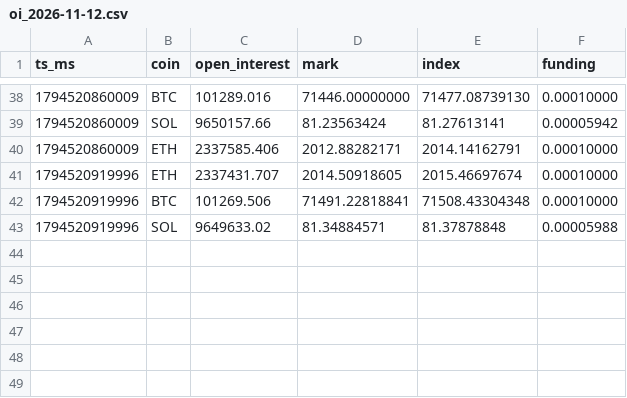
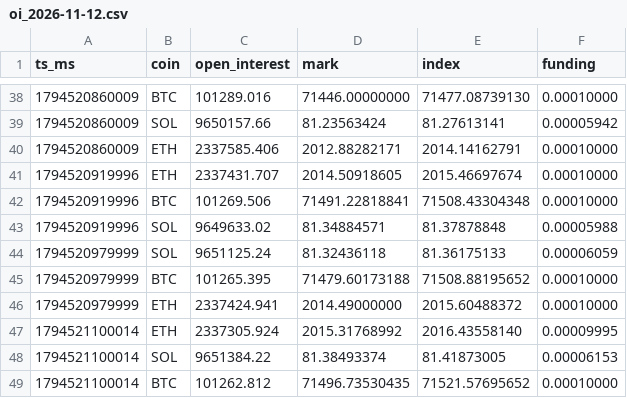
Before and after one commit to megladyshev/solana.gladyshev, a CSV file: pc/oi_2026-11-12.csv, drawn as a sheet; only a part is shown, gaps mark what is left out; the diff covers the shown part only; the diff names each change by its address in the sheet, - before the commit and + after, or states it on an @@ line.

```diff
--- a/pc/oi_2026-11-12.csv
+++ b/pc/oi_2026-11-12.csv
+row 44: 1794520979999 | SOL | 9651125.24 | 81.32436118 | 81.36175133 | 0.00006059
+row 45: 1794520979999 | BTC | 101265.395 | 71479.60173188 | 71508.88195652 | 0.00010000
+row 46: 1794520979999 | ETH | 2337424.941 | 2014.49000000 | 2015.60488372 | 0.00010000
+row 47: 1794521100014 | ETH | 2337305.924 | 2015.31768992 | 2016.43558140 | 0.00009995
+row 48: 1794521100014 | SOL | 9651384.22 | 81.38493374 | 81.41873005 | 0.00006153
+row 49: 1794521100014 | BTC | 101262.812 | 71496.73530435 | 71521.57695652 | 0.00010000
```
Also changed, not shown: 13 moved rows elsewhere in this file, pc/liq_2026-11-12.csv, pc/up_2026-11-12.csv.
